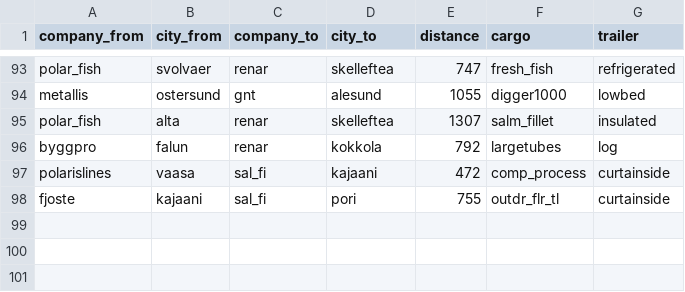
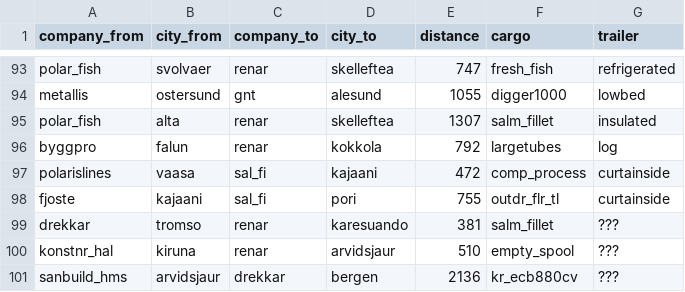
Before and after one commit to wmagiera/Euro_Truck_Planner, a CSV file: game_data/completed_routes.csv, drawn as a sheet; only a part is shown, gaps mark what is left out; the diff names each change by its address in the sheet, - before the commit and + after, or states it on an @@ line.

```diff
--- a/game_data/completed_routes.csv
+++ b/game_data/completed_routes.csv
+row 99: drekkar | tromso | renar | karesuando | 381 | salm_fillet | ???
+row 100: konstnr_hal | kiruna | renar | arvidsjaur | 510 | empty_spool | ???
+row 101: sanbuild_hms | arvidsjaur | drekkar | bergen | 2136 | kr_ecb880cv | ???
```
Also changed, not shown: game_data/city_completion.csv, game_data/company_points.csv, 8 other files.
